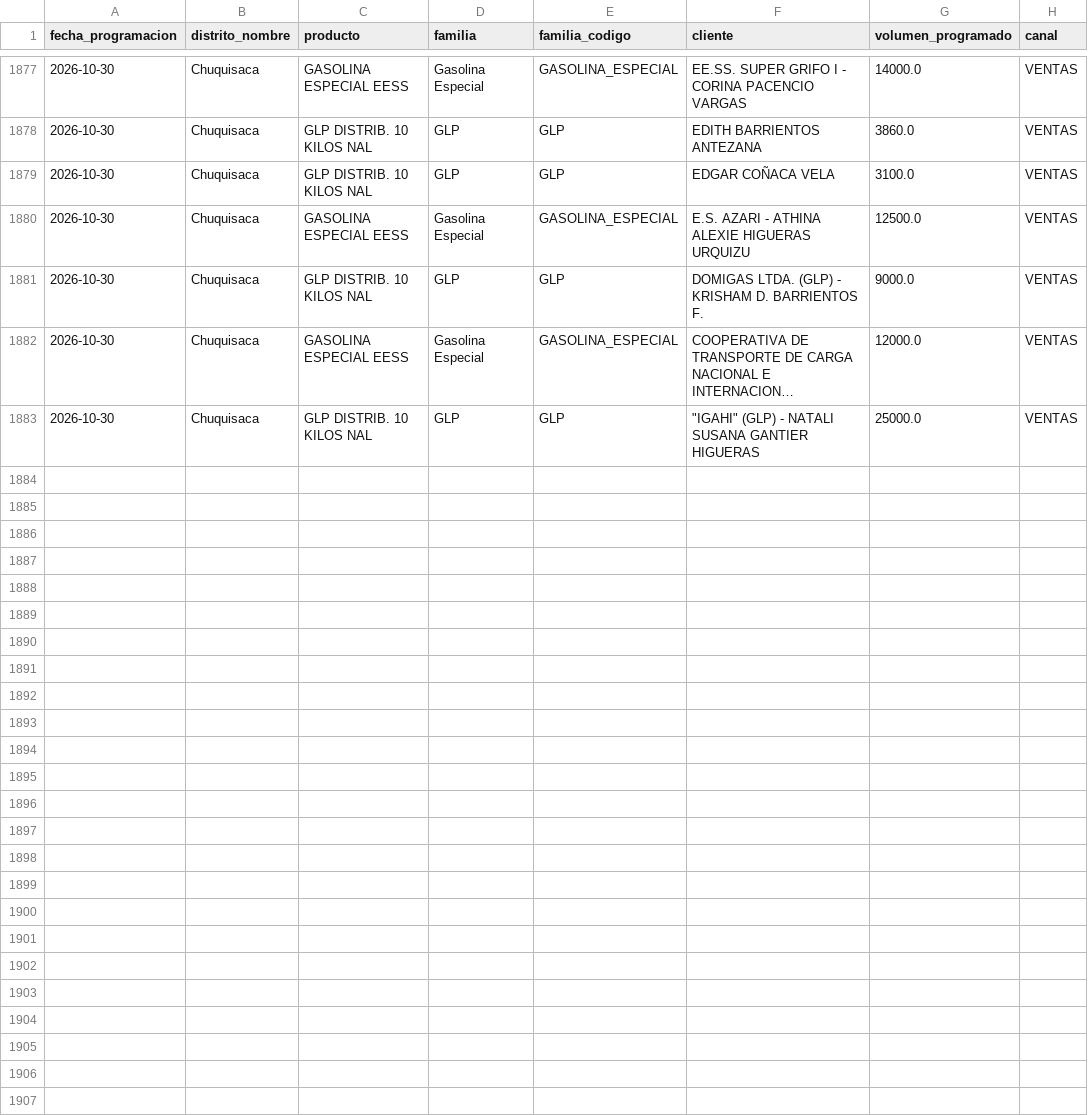
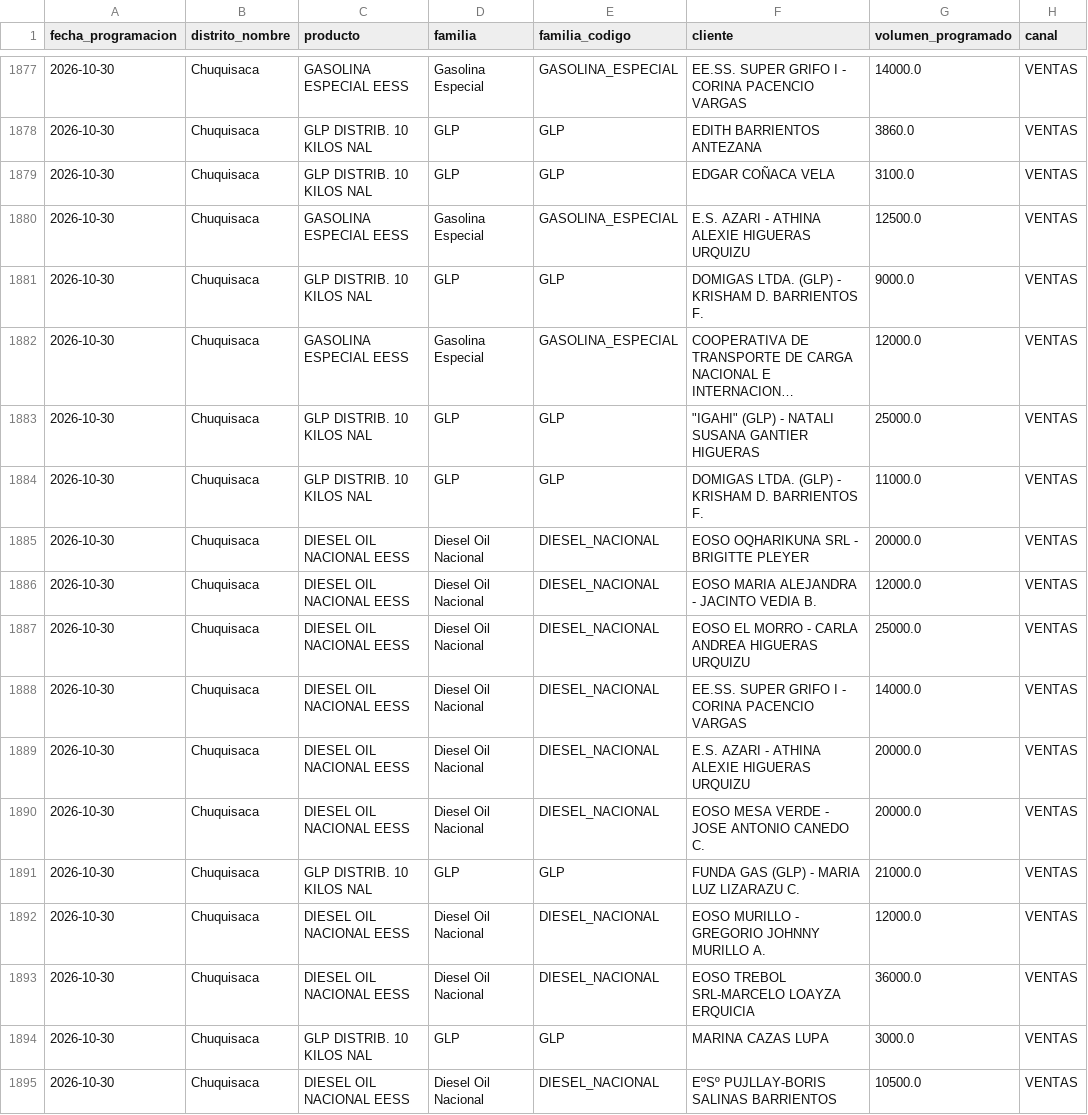
Before and after one commit to mauforonda/data-triage, a CSV file: hidrocarburos/abastecimiento/data/programacion/chu.csv, drawn as a sheet; only a part is shown, gaps mark what is left out; long unchanged cells end in …; the diff covers the shown part only.

```diff
--- a/hidrocarburos/abastecimiento/data/programacion/chu.csv
+++ b/hidrocarburos/abastecimiento/data/programacion/chu.csv
@@ -1883 +1883,13 @@ fecha_programacion,distrito_nombre,producto,familia,familia_codigo,cliente,volum
 2026-10-30,Chuquisaca,GLP DISTRIB. 10 KILOS NAL,GLP,GLP,"""IGAHI"" (GLP) - NATALI SUSANA GANTIER HIGUERAS",25000.0,VENTAS
+2026-10-30,Chuquisaca,GLP DISTRIB. 10 KILOS NAL,GLP,GLP,DOMIGAS LTDA. (GLP) - KRISHAM D. BARRIENTOS F.,11000.0,VENTAS
+2026-10-30,Chuquisaca,DIESEL OIL NACIONAL EESS,Diesel Oil Nacional,DIESEL_NACIONAL,EOSO OQHARIKUNA SRL - BRIGITTE PLEYER,20000.0,VENTAS
+2026-10-30,Chuquisaca,DIESEL OIL NACIONAL EESS,Diesel Oil Nacional,DIESEL_NACIONAL,EOSO MARIA ALEJANDRA - JACINTO VEDIA B.,12000.0,VENTAS
+2026-10-30,Chuquisaca,DIESEL OIL NACIONAL EESS,Diesel Oil Nacional,DIESEL_NACIONAL,EOSO EL MORRO - CARLA ANDREA HIGUERAS URQUIZU,25000.0,VENTAS
+2026-10-30,Chuquisaca,DIESEL OIL NACIONAL EESS,Diesel Oil Nacional,DIESEL_NACIONAL,EE.SS. SUPER GRIFO I - CORINA PACENCIO VARGAS,14000.0,VENTAS
+2026-10-30,Chuquisaca,DIESEL OIL NACIONAL EESS,Diesel Oil Nacional,DIESEL_NACIONAL,E.S. AZARI - ATHINA ALEXIE HIGUERAS URQUIZU,20000.0,VENTAS
+2026-10-30,Chuquisaca,DIESEL OIL NACIONAL EESS,Diesel Oil Nacional,DIESEL_NACIONAL,EOSO MESA VERDE - JOSE ANTONIO CANEDO C.,20000.0,VENTAS
+2026-10-30,Chuquisaca,GLP DISTRIB. 10 KILOS NAL,GLP,GLP,FUNDA GAS (GLP) - MARIA LUZ LIZARAZU C.,21000.0,VENTAS
+2026-10-30,Chuquisaca,DIESEL OIL NACIONAL EESS,Diesel Oil Nacional,DIESEL_NACIONAL,EOSO MURILLO - GREGORIO JOHNNY MURILLO A.,12000.0,VENTAS
+2026-10-30,Chuquisaca,DIESEL OIL NACIONAL EESS,Diesel Oil Nacional,DIESEL_NACIONAL,EOSO TREBOL SRL-MARCELO LOAYZA ERQUICIA,36000.0,VENTAS
+2026-10-30,Chuquisaca,GLP DISTRIB. 10 KILOS NAL,GLP,GLP,MARINA CAZAS LUPA,3000.0,VENTAS
+2026-10-30,Chuquisaca,DIESEL OIL NACIONAL EESS,Diesel Oil Nacional,DIESEL_NACIONAL,EºSº PUJLLAY-BORIS SALINAS BARRIENTOS,10500.0,VENTAS
```
Also changed, not shown: 12 added rows elsewhere in this file, hidrocarburos/abastecimiento/data/despachos/tup.csv, hidrocarburos/abastecimiento/data/despachos/yac.csv, 40 other files.
